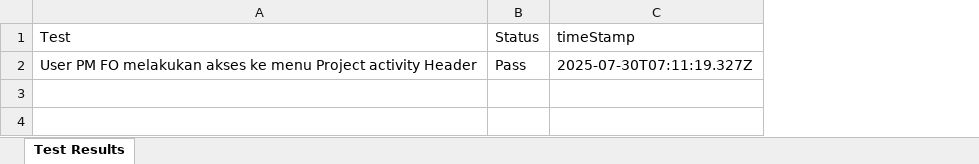
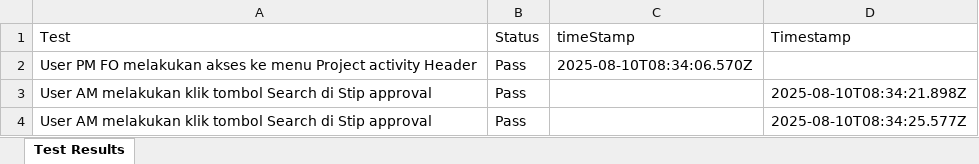
Before and after one commit to Fmocacinno/TBGSYS-Cypress-, an Excel workbook: cypress/downloads/resultsApproval_NewBuildMacro.xlsx, sheet Test Results, drawn as a sheet; values as stored, in another font and other column widths than the file's, no borders; the diff names each change by its address in the sheet, - before the commit and + after, or states it on an @@ line.

```diff
--- a/cypress/downloads/resultsApproval_NewBuildMacro.xlsx (sheet Test Results)
+++ b/cypress/downloads/resultsApproval_NewBuildMacro.xlsx (sheet Test Results)
+column D (Timestamp), empty
-C2 (timeStamp): 2025-07-30T07:11:19.327Z
+C2 (timeStamp): 2025-08-10T08:34:06.570Z
+row 3: User AM melakukan klik tombol Search di Stip approval | Pass |  | 2025-08-10T08:34:21.898Z
+row 4: User AM melakukan klik tombol Search di Stip approval | Pass |  | 2025-08-10T08:34:25.577Z
```
Also changed, not shown: cypress/downloads/test-StipinputNewBuildMacroresults.xlsx, 14 other files.
